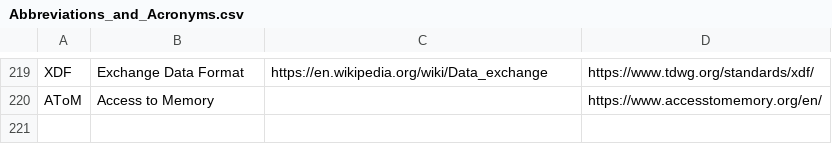
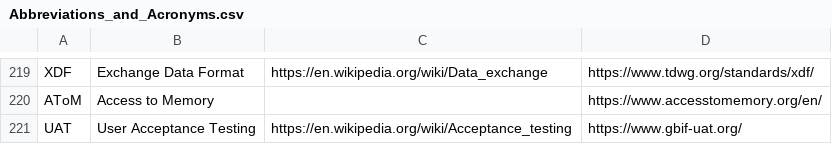
Before and after one commit to PietrH/AbbreviationsAndAcronyms, a CSV file: Abbreviations_and_Acronyms.csv, drawn as a sheet; only a part is shown, gaps mark what is left out; the diff names each change by its address in the sheet, - before the commit and + after, or states it on an @@ line.

Commit message:
Update Abbreviations_and_Acronyms.csv

```diff
--- a/Abbreviations_and_Acronyms.csv
+++ b/Abbreviations_and_Acronyms.csv
+row 221: UAT | User Acceptance Testing | https://en.wikipedia.org/wiki/Acceptance_testing | https://www.gbif-uat.org/
```
